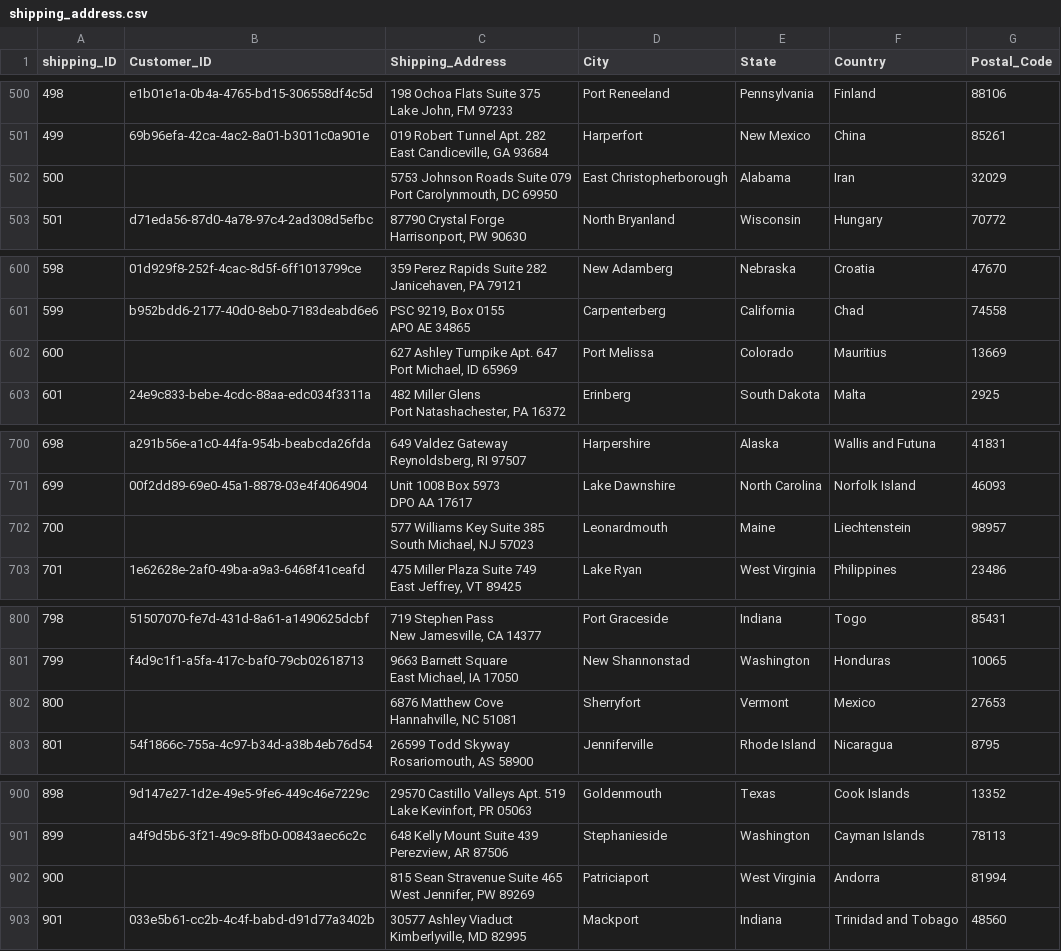
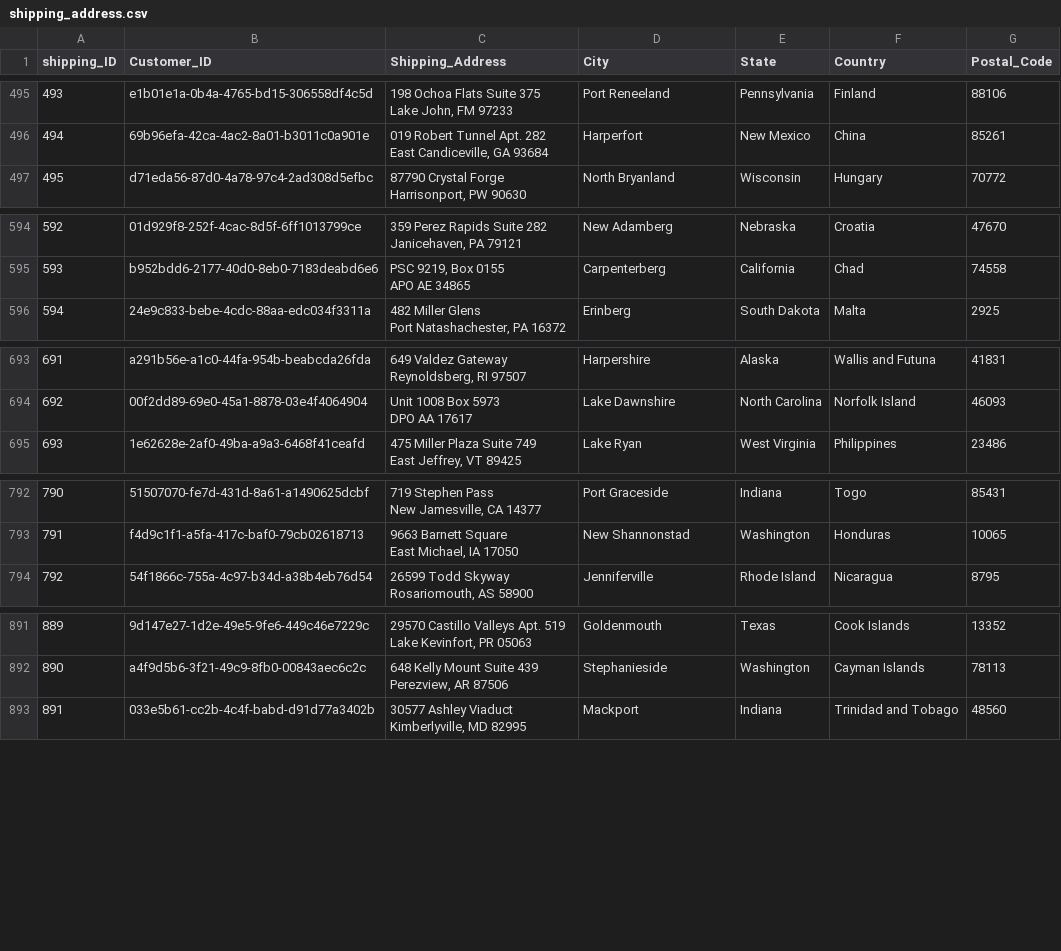
Before and after one commit to Shedrack-Ogbuike/Yanki_Ecommerce-_case_study, a CSV file: dataset/cleaneddata/shipping_address.csv, drawn as a sheet; only a part is shown, gaps mark what is left out; ↵ is a line break in a cell; the diff covers the shown part only; the diff names each change by its address in the sheet, - before the commit and + after, or states it on an @@ line.

```diff
--- a/dataset/cleaneddata/shipping_address.csv
+++ b/dataset/cleaneddata/shipping_address.csv
@@ column A (shipping_ID) renumbered from row 2 down @@
-row 502: 500 |  | 5753 Johnson Roads Suite 079 ↵ Port Carolynmouth, DC 69950 | East Christopherborough | Alabama | Iran | 32029
-row 602: 600 |  | 627 Ashley Turnpike Apt. 647 ↵ Port Michael, ID 65969 | Port Melissa | Colorado | Mauritius | 13669
-row 702: 700 |  | 577 Williams Key Suite 385 ↵ South Michael, NJ 57023 | Leonardmouth | Maine | Liechtenstein | 98957
-row 802: 800 |  | 6876 Matthew Cove ↵ Hannahville, NC 51081 | Sherryfort | Vermont | Mexico | 27653
-row 902: 900 |  | 815 Sean Stravenue Suite 465 ↵ West Jennifer, PW 89269 | Patriciaport | West Virginia | Andorra | 81994
```
Also changed, not shown: 5 removed rows and 1 edited cell elsewhere in this file, 1 other file.
